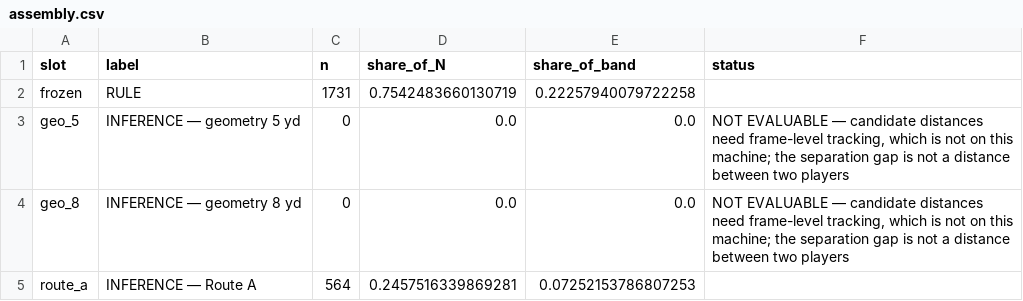
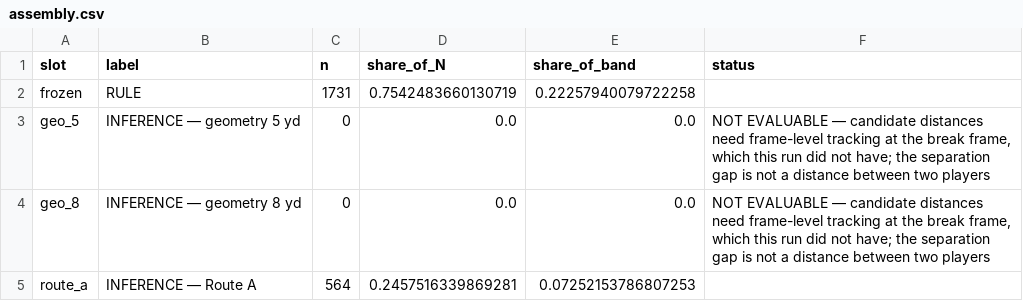
Before and after one commit to conormalone/BDB27, a CSV file: outputs/ambiguity_attribution/assembly.csv, drawn as a sheet.

```diff
--- a/outputs/ambiguity_attribution/assembly.csv
+++ b/outputs/ambiguity_attribution/assembly.csv
@@ -2,4 +2,4 @@ slot,label,n,share_of_N,share_of_band,status
 frozen,RULE,1731,0.7542483660130719,0.22257940079722258,
-geo_5,INFERENCE — geometry 5 yd,0,0.0,0.0,"NOT EVALUABLE — candidate distances need frame-level tracking, which is not on this machine; the separation gap is not a distance between two players"
-geo_8,INFERENCE — geometry 8 yd,0,0.0,0.0,"NOT EVALUABLE — candidate distances need frame-level tracking, which is not on this machine; the separation gap is not a distance between two players"
+geo_5,INFERENCE — geometry 5 yd,0,0.0,0.0,"NOT EVALUABLE — candidate distances need frame-level tracking at the break frame, which this run did not have; the separation gap is not a distance between two players"
+geo_8,INFERENCE — geometry 8 yd,0,0.0,0.0,"NOT EVALUABLE — candidate distances need frame-level tracking at the break frame, which this run did not have; the separation gap is not a distance between two players"
 route_a,INFERENCE — Route A,564,0.2457516339869281,0.07252153786807253,
```
Also changed, not shown: outputs/ambiguity_attribution/v4_nearest.csv, outputs/run_log.csv, 11 other files.
